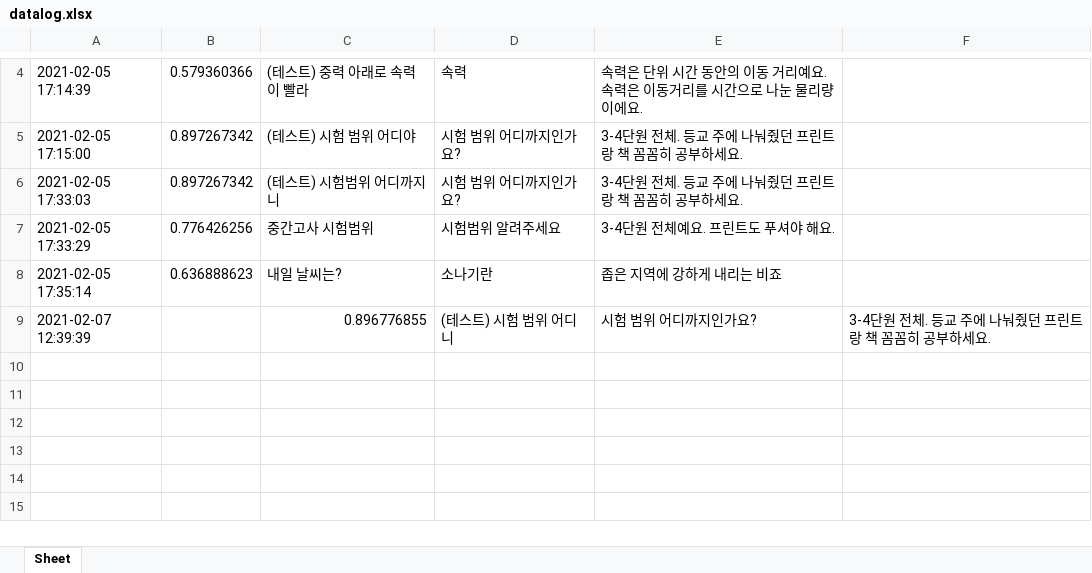
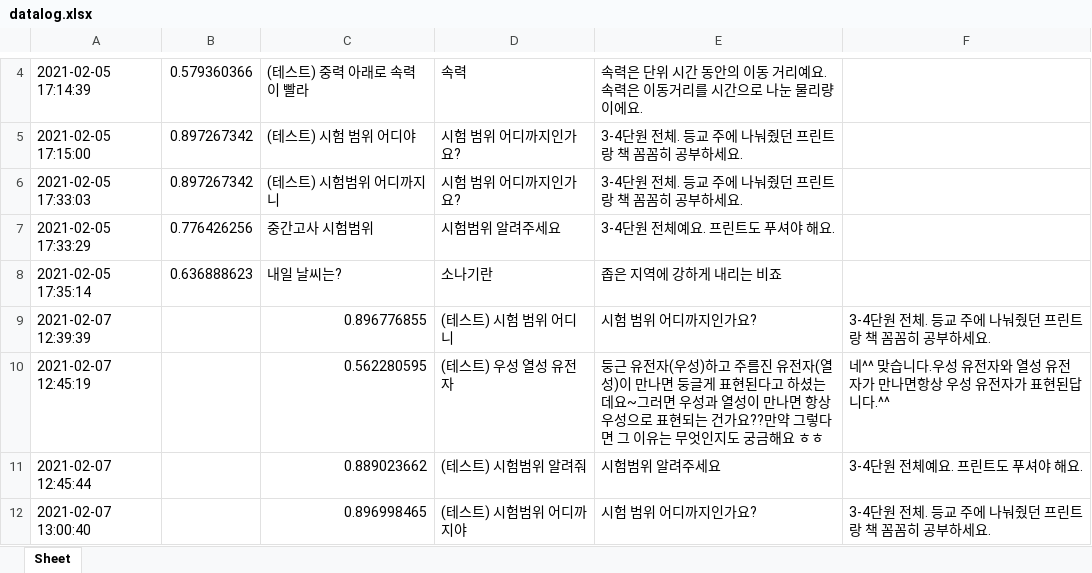
Before and after one commit to kungmo/faq_chatbot_science_3rd, an Excel workbook: data/datalog.xlsx, sheet Sheet, drawn as a sheet; only a part is shown, gaps mark what is left out; values as stored, in another font and other column widths than the file's, no borders; the diff names each change by its address in the sheet, - before the commit and + after, or states it on an @@ line.

Commit message:
챗봇 업데이트 16 (그냥 업로드 테스트 20210207)

```diff
--- a/data/datalog.xlsx (sheet Sheet)
+++ b/data/datalog.xlsx (sheet Sheet)
+row 10: 2021-02-07 12:45:19 |  | 0.562280595 | (테스트) 우성 열성 유전자 | 둥근 유전자(우성)하고 주름진 유전자(열성)이 만나면 둥글게 표현된다고 하셨는데요~그러면 우성과 열성이 만나면 항상 우성으로 표현되는 건가요??만약 그렇다면 그 이유는 무엇인지도 궁금해요 ㅎㅎ | 네^^ 맞습니다.우성 유전자와 열성 유전자가 만나면항상 우성 유전자가 표현된답니다.^^
+row 11: 2021-02-07 12:45:44 |  | 0.889023662 | (테스트) 시험범위 알려줘 | 시험범위 알려주세요 | 3-4단원 전체예요. 프린트도 푸셔야 해요.
+row 12: 2021-02-07 13:00:40 |  | 0.896998465 | (테스트) 시험범위 어디까지야 | 시험 범위 어디까지인가요? | 3-4단원 전체. 등교 주에 나눠줬던 프린트랑 책 꼼꼼히 공부하세요.
```
